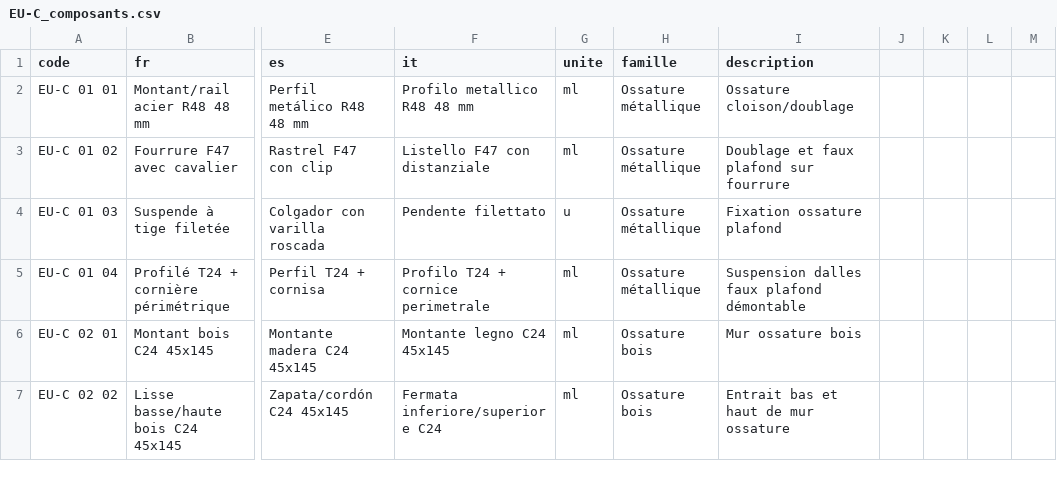
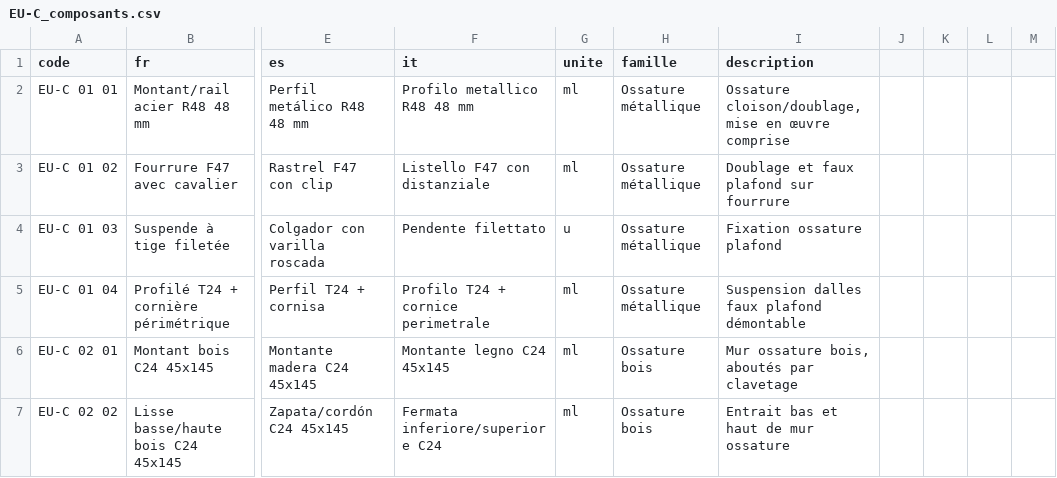
Before and after one commit to bvgnt/archiskill-euroclass, a CSV file: tables/EU-C_composants.csv, drawn as a sheet; only a part is shown, gaps mark what is left out; the diff covers the shown part only; the diff names each change by its address in the sheet, - before the commit and + after, or states it on an @@ line.

```diff
--- a/tables/EU-C_composants.csv
+++ b/tables/EU-C_composants.csv
-I2 (description): Ossature cloison/doublage
+I2 (description): Ossature cloison/doublage, mise en œuvre comprise
-I6 (description): Mur ossature bois
+I6 (description): Mur ossature bois, aboutés par clavetage
```
Also changed, not shown: 6 removed rows and 92 edited cells elsewhere in this file, 2 other files.
